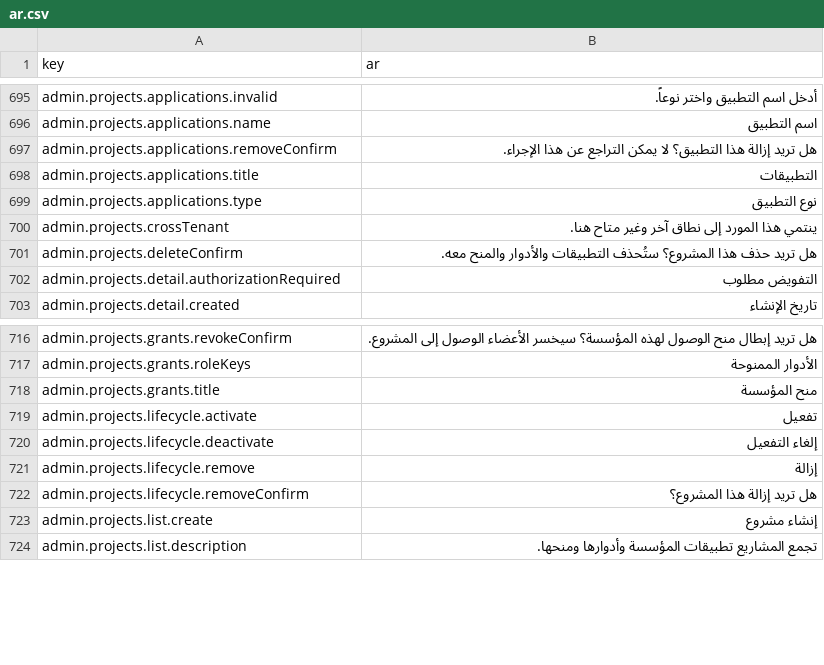
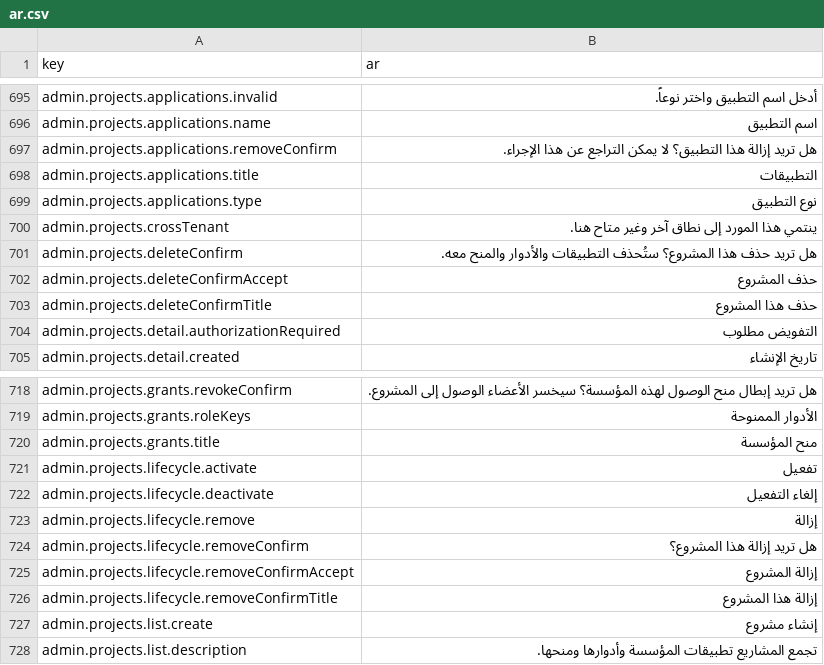
Before and after one commit to david1gp/authworks, a CSV file: public/i18n/ar.csv, drawn as a sheet; only a part is shown, gaps mark what is left out; the diff names each change by its address in the sheet, - before the commit and + after, or states it on an @@ line.

```diff
--- a/public/i18n/ar.csv
+++ b/public/i18n/ar.csv
+row 702: admin.projects.deleteConfirmAccept | حذف المشروع
+row 703: admin.projects.deleteConfirmTitle | حذف هذا المشروع
+row 725: admin.projects.lifecycle.removeConfirmAccept | إزالة المشروع
+row 726: admin.projects.lifecycle.removeConfirmTitle | إزالة هذا المشروع
```
Also changed, not shown: public/i18n/de.csv, public/i18n/hu.csv, 22 other files.
